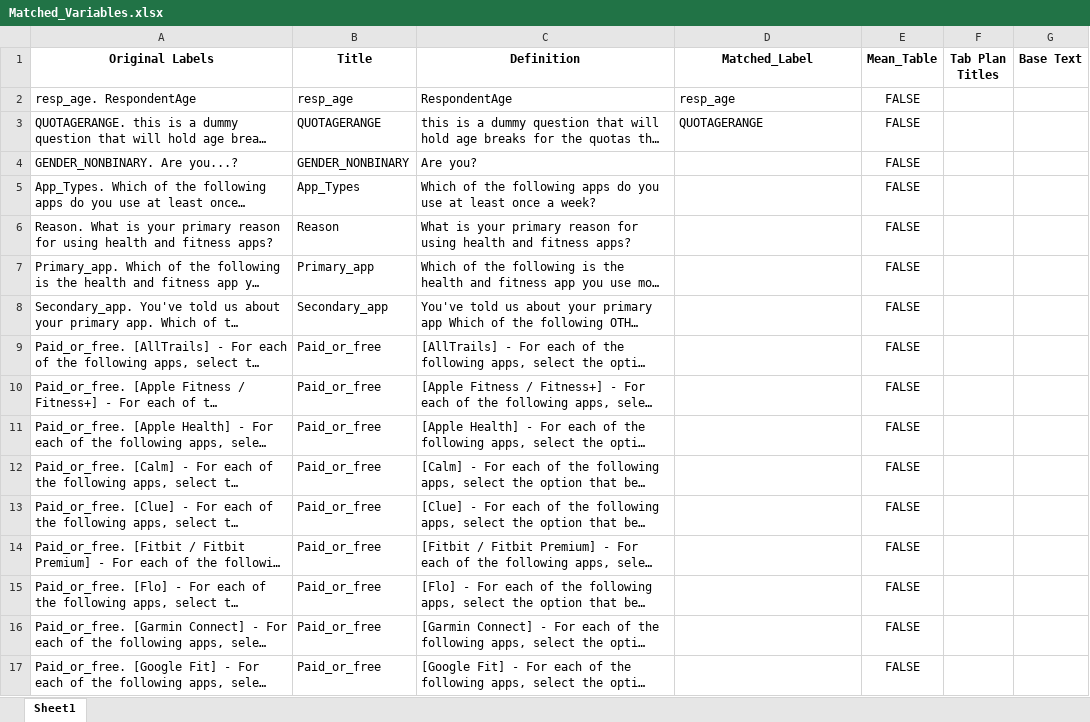
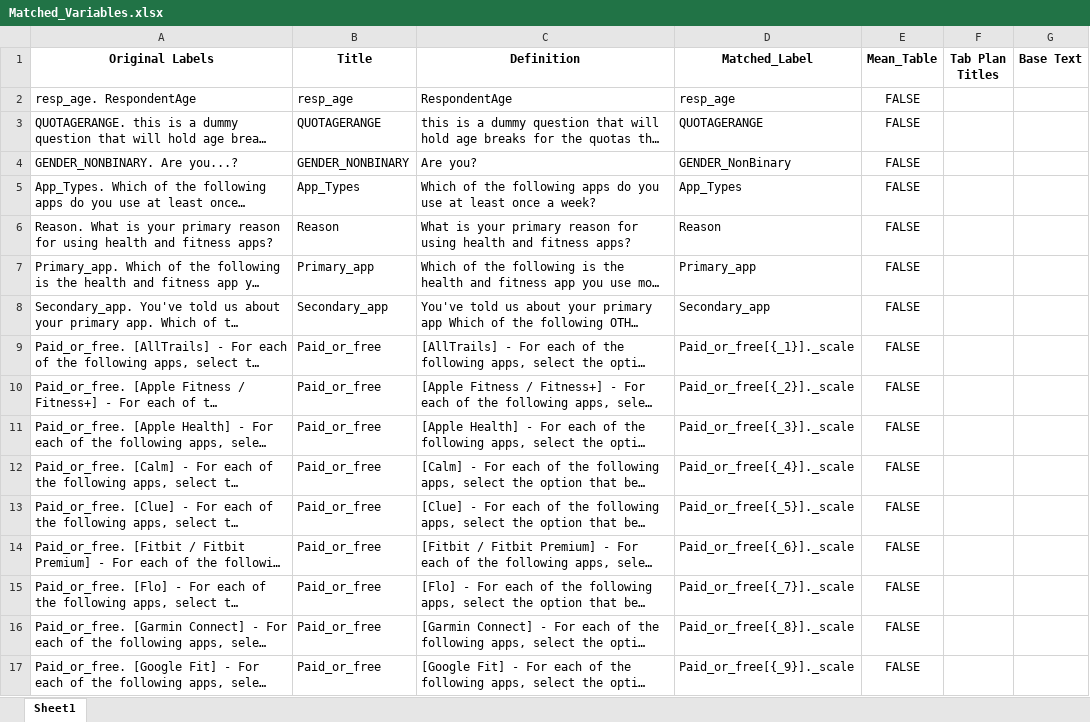
Before and after one commit to Irshadkazi1698/SecondaryAutomation, an Excel workbook: Output/Matched_Variables.xlsx, sheet Sheet1, drawn as a sheet; only a part is shown; long unchanged cells end in …; values as stored, in another font and other column widths than the file's, no borders; the diff covers the shown part only; the diff names each change by its address in the sheet, - before the commit and + after, or states it on an @@ line.

```diff
--- a/Output/Matched_Variables.xlsx (sheet Sheet1)
+++ b/Output/Matched_Variables.xlsx (sheet Sheet1)
-D4 (Matched_Label): (empty)
+D4 (Matched_Label): GENDER_NonBinary
-D5 (Matched_Label): (empty)
+D5 (Matched_Label): App_Types
-D6 (Matched_Label): (empty)
+D6 (Matched_Label): Reason
-D7 (Matched_Label): (empty)
+D7 (Matched_Label): Primary_app
-D8 (Matched_Label): (empty)
+D8 (Matched_Label): Secondary_app
-D9 (Matched_Label): (empty)
+D9 (Matched_Label): Paid_or_free[{_1}]._scale
-D10 (Matched_Label): (empty)
+D10 (Matched_Label): Paid_or_free[{_2}]._scale
-D11 (Matched_Label): (empty)
+D11 (Matched_Label): Paid_or_free[{_3}]._scale
-D12 (Matched_Label): (empty)
+D12 (Matched_Label): Paid_or_free[{_4}]._scale
-D13 (Matched_Label): (empty)
+D13 (Matched_Label): Paid_or_free[{_5}]._scale
-D14 (Matched_Label): (empty)
+D14 (Matched_Label): Paid_or_free[{_6}]._scale
-D15 (Matched_Label): (empty)
+D15 (Matched_Label): Paid_or_free[{_7}]._scale
-D16 (Matched_Label): (empty)
+D16 (Matched_Label): Paid_or_free[{_8}]._scale
-D17 (Matched_Label): (empty)
+D17 (Matched_Label): Paid_or_free[{_9}]._scale
```
Also changed, not shown: 281 edited cells elsewhere in this sheet, Output/Final Comparison.xlsx, Output/Matched_df.xlsx, 21 other files.
